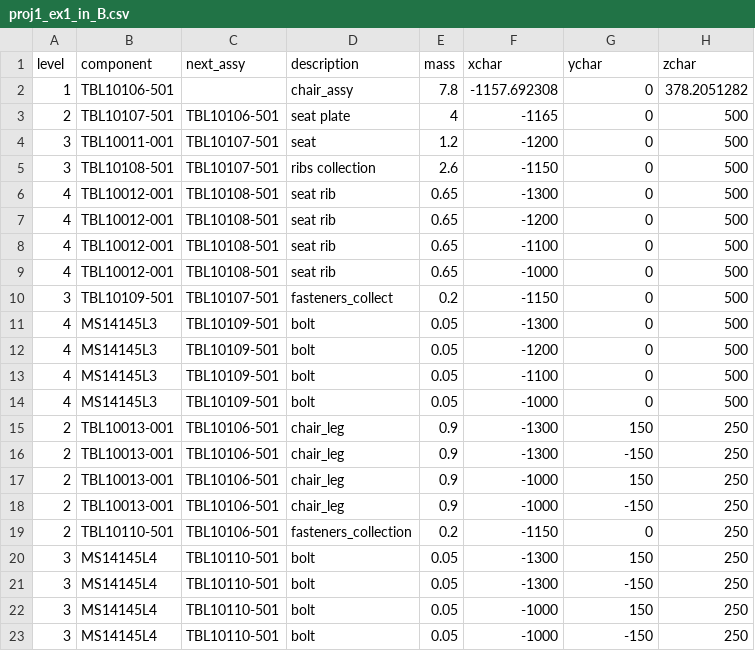
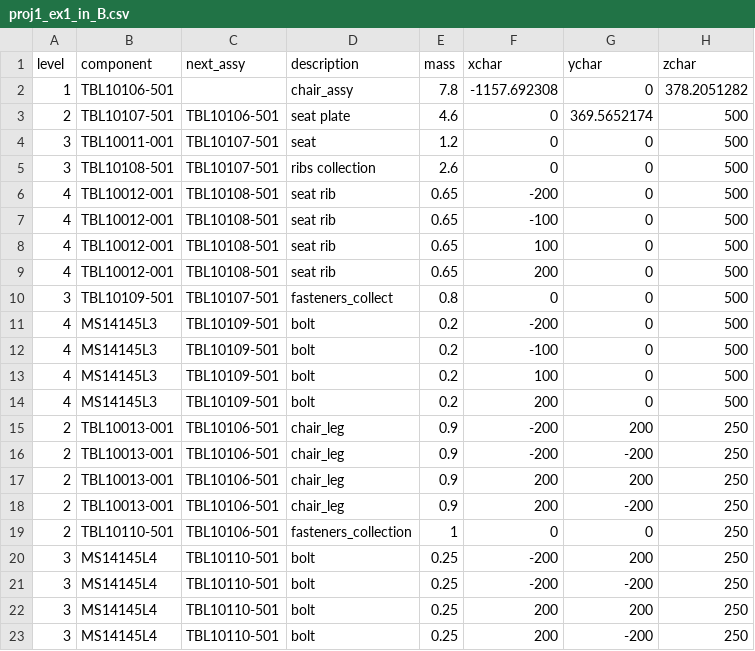
Before and after one commit to Efrat-p1/product_tree, a CSV file: proj1_ex1_in_B.csv, drawn as a sheet.

Commit message:
Add files via upload

```diff
--- a/proj1_ex1_in_B.csv
+++ b/proj1_ex1_in_B.csv
@@ -2,22 +2,22 @@ level,component,next_assy,description,mass,xchar,ychar,zchar
 1,TBL10106-501,,chair_assy,7.8,-1157.692308,0,378.2051282
-2,TBL10107-501,TBL10106-501,seat plate,4,-1165,0,500
-3,TBL10011-001,TBL10107-501,seat,1.2,-1200,0,500
-3,TBL10108-501,TBL10107-501,ribs collection,2.6,-1150,0,500
-4,TBL10012-001,TBL10108-501,seat rib,0.65,-1300,0,500
-4,TBL10012-001,TBL10108-501,seat rib,0.65,-1200,0,500
-4,TBL10012-001,TBL10108-501,seat rib,0.65,-1100,0,500
-4,TBL10012-001,TBL10108-501,seat rib,0.65,-1000,0,500
-3,TBL10109-501,TBL10107-501,fasteners_collect,0.2,-1150,0,500
-4,MS14145L3,TBL10109-501,bolt,0.05,-1300,0,500
-4,MS14145L3,TBL10109-501,bolt,0.05,-1200,0,500
-4,MS14145L3,TBL10109-501,bolt,0.05,-1100,0,500
-4,MS14145L3,TBL10109-501,bolt,0.05,-1000,0,500
-2,TBL10013-001,TBL10106-501,chair_leg,0.9,-1300,150,250
-2,TBL10013-001,TBL10106-501,chair_leg,0.9,-1300,-150,250
-2,TBL10013-001,TBL10106-501,chair_leg,0.9,-1000,150,250
-2,TBL10013-001,TBL10106-501,chair_leg,0.9,-1000,-150,250
-2,TBL10110-501,TBL10106-501,fasteners_collection,0.2,-1150,0,250
-3,MS14145L4,TBL10110-501,bolt,0.05,-1300,150,250
-3,MS14145L4,TBL10110-501,bolt,0.05,-1300,-150,250
-3,MS14145L4,TBL10110-501,bolt,0.05,-1000,150,250
-3,MS14145L4,TBL10110-501,bolt,0.05,-1000,-150,250
+2,TBL10107-501,TBL10106-501,seat plate,4.6,0,369.5652174,500
+3,TBL10011-001,TBL10107-501,seat,1.2,0,0,500
+3,TBL10108-501,TBL10107-501,ribs collection,2.6,0,0,500
+4,TBL10012-001,TBL10108-501,seat rib,0.65,-200,0,500
+4,TBL10012-001,TBL10108-501,seat rib,0.65,-100,0,500
+4,TBL10012-001,TBL10108-501,seat rib,0.65,100,0,500
+4,TBL10012-001,TBL10108-501,seat rib,0.65,200,0,500
+3,TBL10109-501,TBL10107-501,fasteners_collect,0.8,0,0,500
+4,MS14145L3,TBL10109-501,bolt,0.2,-200,0,500
+4,MS14145L3,TBL10109-501,bolt,0.2,-100,0,500
+4,MS14145L3,TBL10109-501,bolt,0.2,100,0,500
+4,MS14145L3,TBL10109-501,bolt,0.2,200,0,500
+2,TBL10013-001,TBL10106-501,chair_leg,0.9,-200,200,250
+2,TBL10013-001,TBL10106-501,chair_leg,0.9,-200,-200,250
+2,TBL10013-001,TBL10106-501,chair_leg,0.9,200,200,250
+2,TBL10013-001,TBL10106-501,chair_leg,0.9,200,-200,250
+2,TBL10110-501,TBL10106-501,fasteners_collection,1,0,0,250
+3,MS14145L4,TBL10110-501,bolt,0.25,-200,200,250
+3,MS14145L4,TBL10110-501,bolt,0.25,-200,-200,250
+3,MS14145L4,TBL10110-501,bolt,0.25,200,200,250
+3,MS14145L4,TBL10110-501,bolt,0.25,200,-200,250
```
